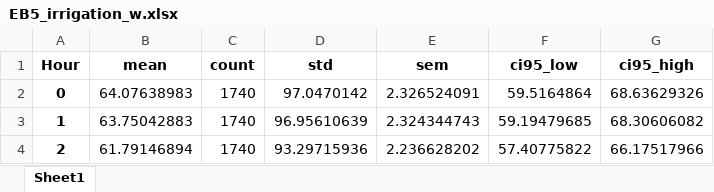
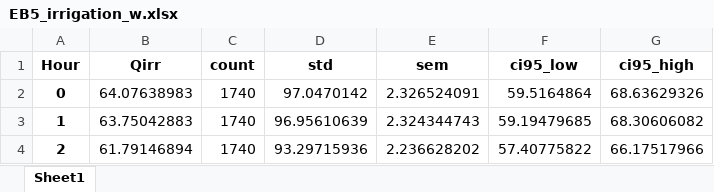
Before and after one commit to sergicosta/agistin, an Excel workbook: main/data/irrigation/EB5_irrigation_w.xlsx, sheet Sheet1, drawn as a sheet; only a part is shown; values as stored, in another font and other column widths than the file's, no borders; the diff names each change by its address in the sheet, - before the commit and + after, or states it on an @@ line.

```diff
--- a/main/data/irrigation/EB5_irrigation_w.xlsx (sheet Sheet1)
+++ b/main/data/irrigation/EB5_irrigation_w.xlsx (sheet Sheet1)
-B1: mean
+B1: Qirr
```
Also changed, not shown: main/data/irrigation/EB5_irrigation_s.xlsx, 16 other files.
